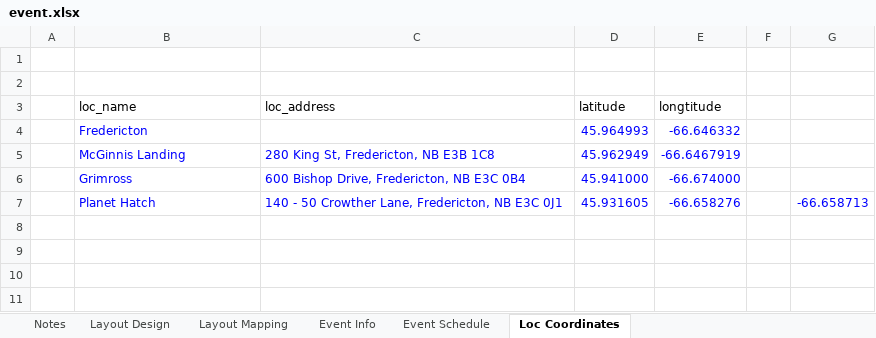
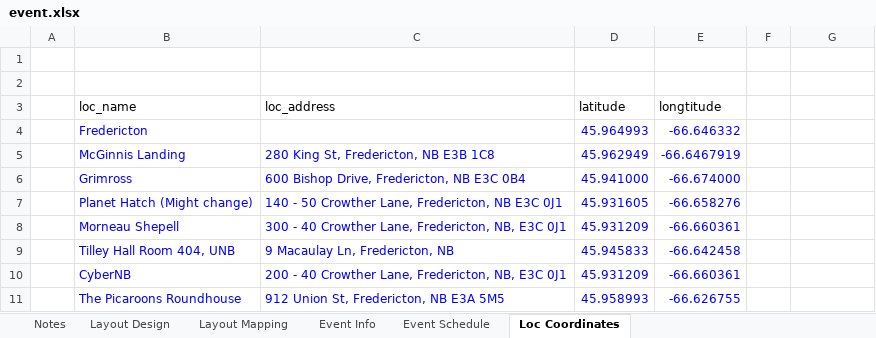
Before and after one commit to x2007tro/DSPEastHome, an Excel workbook: input/event.xlsx, sheet Loc Coordinates, drawn as a sheet; values as stored, in another font and other column widths than the file's, no borders; the diff names each change by its address in the sheet, - before the commit and + after, or states it on an @@ line.

```diff
--- a/input/event.xlsx (sheet Loc Coordinates)
+++ b/input/event.xlsx (sheet Loc Coordinates)
-B7 (loc_name): Planet Hatch
+B7 (loc_name): Planet Hatch (Might change)
-G7: -66.658713
+G7: (empty)
+row 8:  | Morneau Shepell | 300 - 40 Crowther Lane, Fredericton, NB, E3C 0J1 | 45.931209 | -66.660361
+row 9:  | Tilley Hall Room 404, UNB | 9 Macaulay Ln, Fredericton, NB | 45.945833 | -66.642458
+row 10:  | CyberNB | 200 - 40 Crowther Lane, Fredericton, NB, E3C 0J1 | 45.931209 | -66.660361
+row 11:  | The Picaroons Roundhouse | 912 Union St, Fredericton, NB E3A 5M5 | 45.958993 | -66.626755
```
Also changed, not shown: sheet Event Info, sheet Event Schedule, 1 other file.
